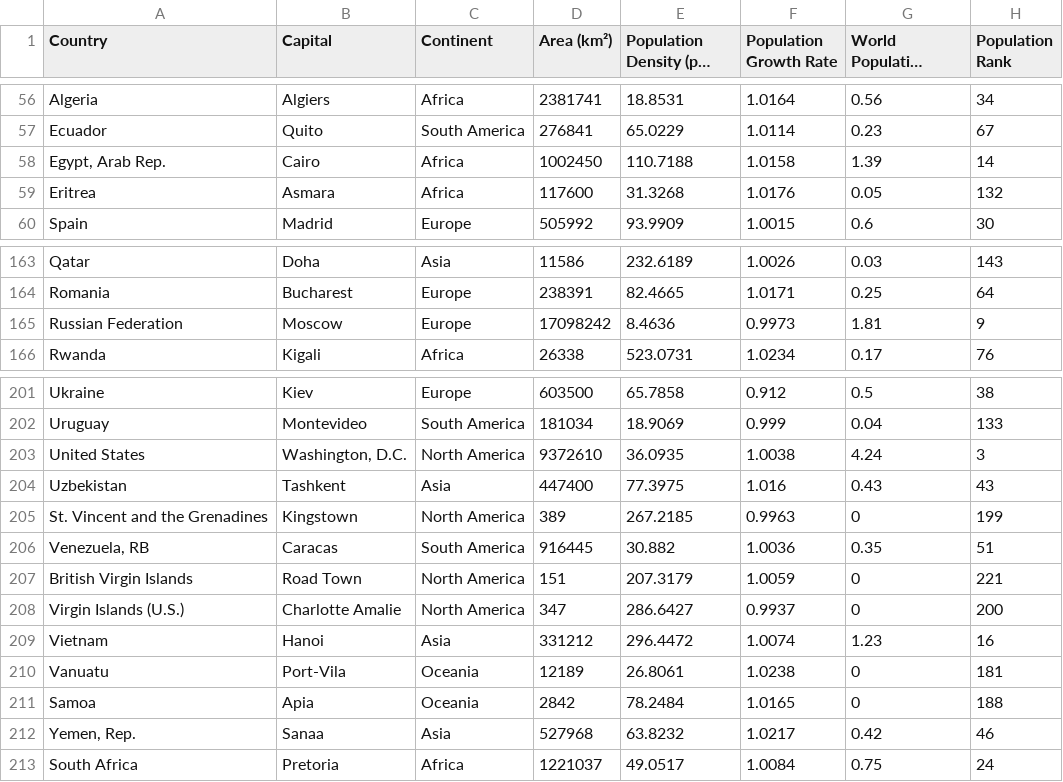
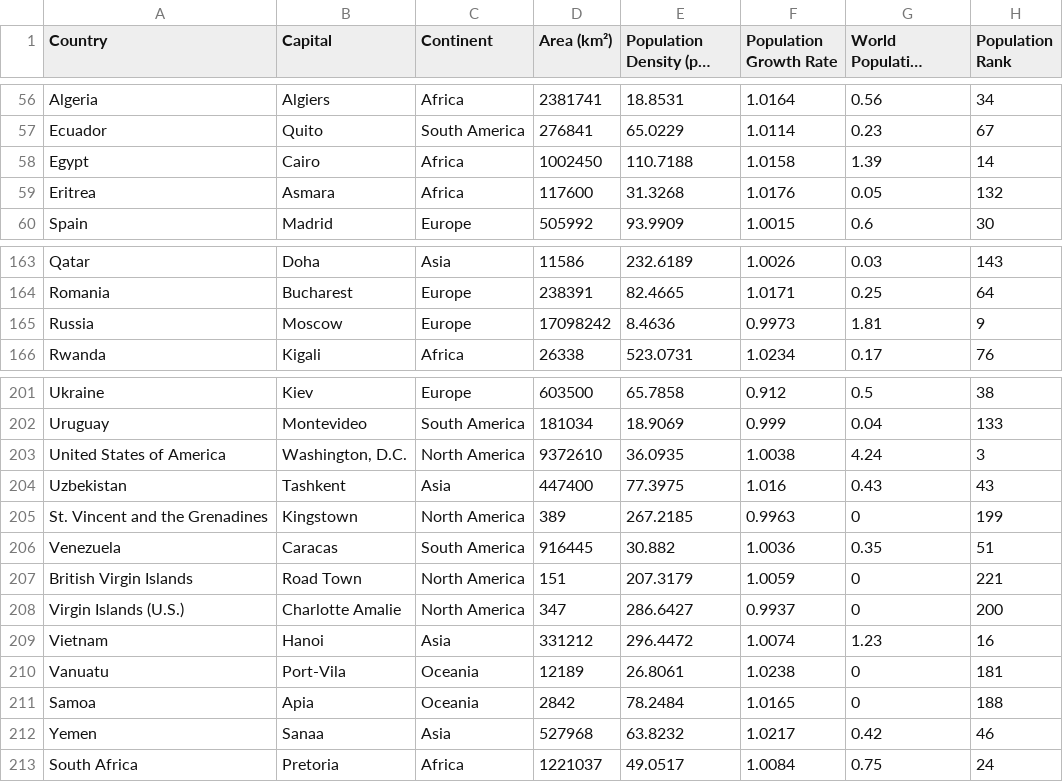
Before and after one commit to TeoJieRu/32690185_week9_homework, a CSV file: data.csv, drawn as a sheet; only a part is shown, gaps mark what is left out; long unchanged cells end in …; the diff names each change by its address in the sheet, - before the commit and + after, or states it on an @@ line.

Commit message:
Update data.csv

```diff
--- a/data.csv
+++ b/data.csv
-A58 (Country): Egypt, Arab Rep.
+A58 (Country): Egypt
-A165 (Country): Russian Federation
+A165 (Country): Russia
-A203 (Country): United States
+A203 (Country): United States of America
-A206 (Country): Venezuela, RB
+A206 (Country): Venezuela
-A212 (Country): Yemen, Rep.
+A212 (Country): Yemen
```
